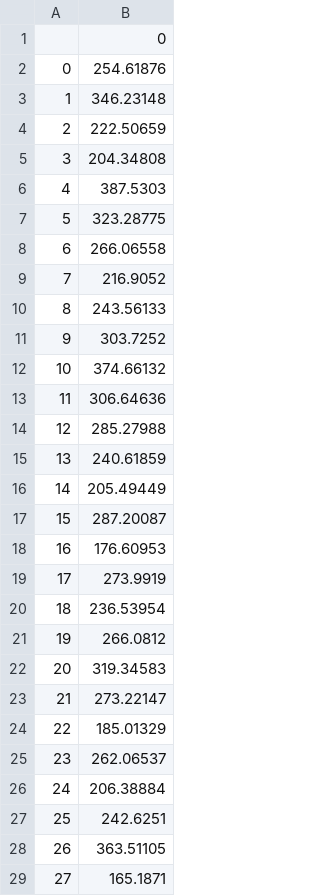
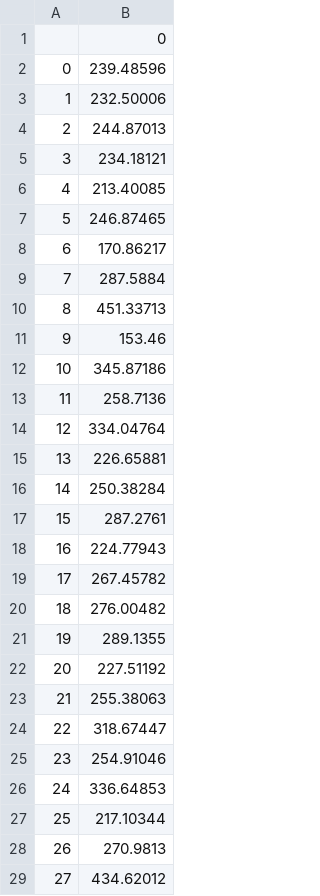
Before and after one commit to gflan/neural-pricing, a CSV file: ancufi/best_rt.csv, drawn as a sheet; only a part is shown; the diff covers the shown part only.

```diff
--- a/ancufi/best_rt.csv
+++ b/ancufi/best_rt.csv
@@ -1,29 +1,29 @@
 ,0
-0,254.61876
-1,346.23148
-2,222.50659
-3,204.34808
-4,387.5303
-5,323.28775
-6,266.06558
-7,216.9052
-8,243.56133
-9,303.7252
-10,374.66132
-11,306.64636
-12,285.27988
-13,240.61859
-14,205.49449
-15,287.20087
-16,176.60953
-17,273.9919
-18,236.53954
-19,266.0812
-20,319.34583
-21,273.22147
-22,185.01329
-23,262.06537
-24,206.38884
-25,242.6251
-26,363.51105
-27,165.1871
+0,239.48596
+1,232.50006
+2,244.87013
+3,234.18121
+4,213.40085
+5,246.87465
+6,170.86217
+7,287.5884
+8,451.33713
+9,153.46
+10,345.87186
+11,258.7136
+12,334.04764
+13,226.65881
+14,250.38284
+15,287.2761
+16,224.77943
+17,267.45782
+18,276.00482
+19,289.1355
+20,227.51192
+21,255.38063
+22,318.67447
+23,254.91046
+24,336.64853
+25,217.10344
+26,270.9813
+27,434.62012
```
Also changed, not shown: 172 edited cells elsewhere in this file, ancufi/best_st.csv, 3 other files.
